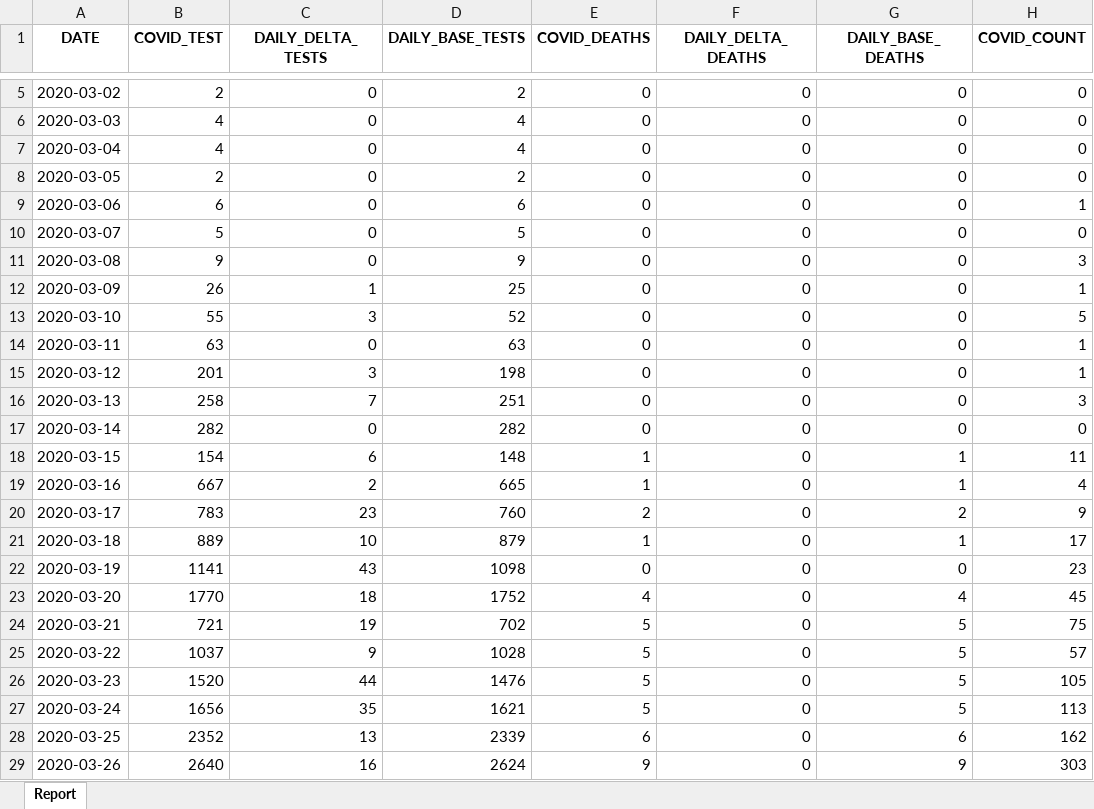
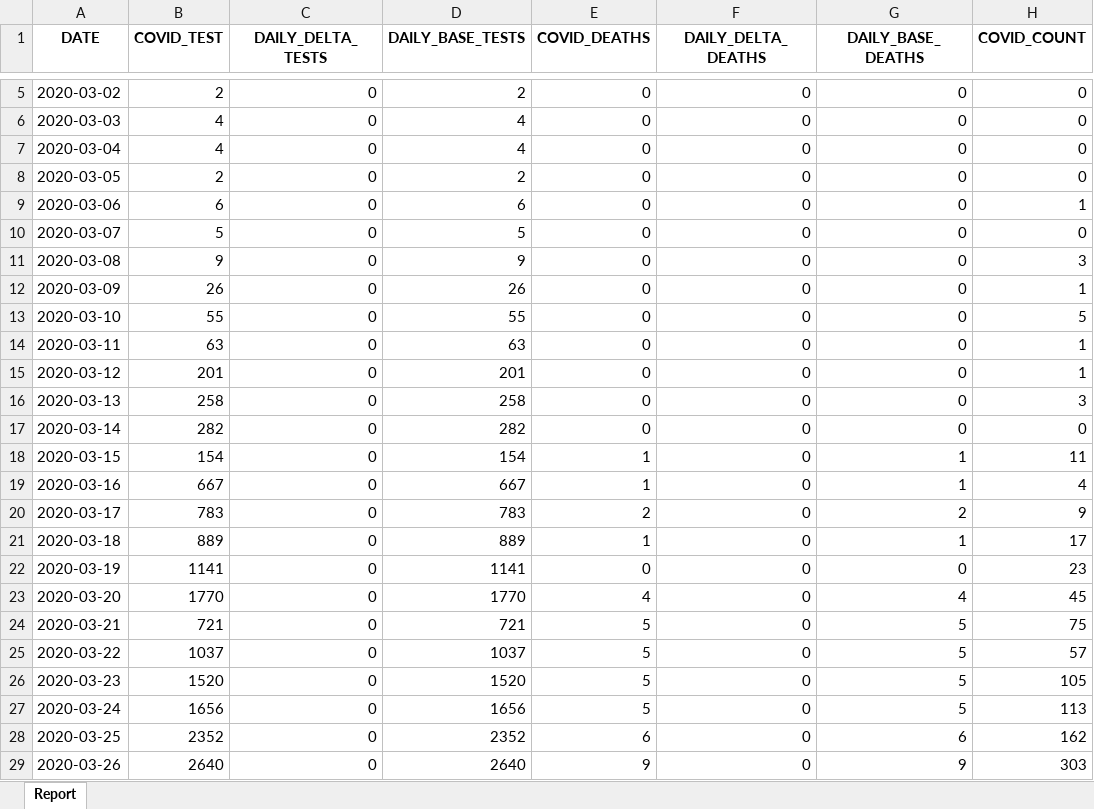
Before and after one commit to ercbk/Indiana-COVID-19-Tracker, an Excel workbook: data/test-case-trend.xlsx, sheet Report, drawn as a sheet; only a part is shown, gaps mark what is left out; values as stored, in another font and other column widths than the file's, no borders; the diff covers the shown part only; the diff names each change by its address in the sheet, - before the commit and + after, or states it on an @@ line.

```diff
--- a/data/test-case-trend.xlsx (sheet Report)
+++ b/data/test-case-trend.xlsx (sheet Report)
-C12 (DAILY_DELTA_TESTS): 1
+C12 (DAILY_DELTA_TESTS): 0
-D12 (DAILY_BASE_TESTS): 25
+D12 (DAILY_BASE_TESTS): 26
-C13 (DAILY_DELTA_TESTS): 3
+C13 (DAILY_DELTA_TESTS): 0
-D13 (DAILY_BASE_TESTS): 52
+D13 (DAILY_BASE_TESTS): 55
-C15 (DAILY_DELTA_TESTS): 3
+C15 (DAILY_DELTA_TESTS): 0
-D15 (DAILY_BASE_TESTS): 198
+D15 (DAILY_BASE_TESTS): 201
-C16 (DAILY_DELTA_TESTS): 7
+C16 (DAILY_DELTA_TESTS): 0
-D16 (DAILY_BASE_TESTS): 251
+D16 (DAILY_BASE_TESTS): 258
-C18 (DAILY_DELTA_TESTS): 6
+C18 (DAILY_DELTA_TESTS): 0
-D18 (DAILY_BASE_TESTS): 148
+D18 (DAILY_BASE_TESTS): 154
-C19 (DAILY_DELTA_TESTS): 2
+C19 (DAILY_DELTA_TESTS): 0
-D19 (DAILY_BASE_TESTS): 665
+D19 (DAILY_BASE_TESTS): 667
-C20 (DAILY_DELTA_TESTS): 23
+C20 (DAILY_DELTA_TESTS): 0
-D20 (DAILY_BASE_TESTS): 760
+D20 (DAILY_BASE_TESTS): 783
-C21 (DAILY_DELTA_TESTS): 10
+C21 (DAILY_DELTA_TESTS): 0
-D21 (DAILY_BASE_TESTS): 879
+D21 (DAILY_BASE_TESTS): 889
-C22 (DAILY_DELTA_TESTS): 43
+C22 (DAILY_DELTA_TESTS): 0
-D22 (DAILY_BASE_TESTS): 1098
+D22 (DAILY_BASE_TESTS): 1141
-C23 (DAILY_DELTA_TESTS): 18
+C23 (DAILY_DELTA_TESTS): 0
-D23 (DAILY_BASE_TESTS): 1752
+D23 (DAILY_BASE_TESTS): 1770
-C24 (DAILY_DELTA_TESTS): 19
+C24 (DAILY_DELTA_TESTS): 0
-D24 (DAILY_BASE_TESTS): 702
+D24 (DAILY_BASE_TESTS): 721
-C25 (DAILY_DELTA_TESTS): 9
+C25 (DAILY_DELTA_TESTS): 0
-D25 (DAILY_BASE_TESTS): 1028
+D25 (DAILY_BASE_TESTS): 1037
-C26 (DAILY_DELTA_TESTS): 44
+C26 (DAILY_DELTA_TESTS): 0
-D26 (DAILY_BASE_TESTS): 1476
+D26 (DAILY_BASE_TESTS): 1520
-C27 (DAILY_DELTA_TESTS): 35
+C27 (DAILY_DELTA_TESTS): 0
-D27 (DAILY_BASE_TESTS): 1621
+D27 (DAILY_BASE_TESTS): 1656
-C28 (DAILY_DELTA_TESTS): 13
+C28 (DAILY_DELTA_TESTS): 0
-D28 (DAILY_BASE_TESTS): 2339
+D28 (DAILY_BASE_TESTS): 2352
-C29 (DAILY_DELTA_TESTS): 16
+C29 (DAILY_DELTA_TESTS): 0
-D29 (DAILY_BASE_TESTS): 2624
+D29 (DAILY_BASE_TESTS): 2640
```
Also changed, not shown: 1 added row and 544 edited cells elsewhere in this sheet, 21 other files.
